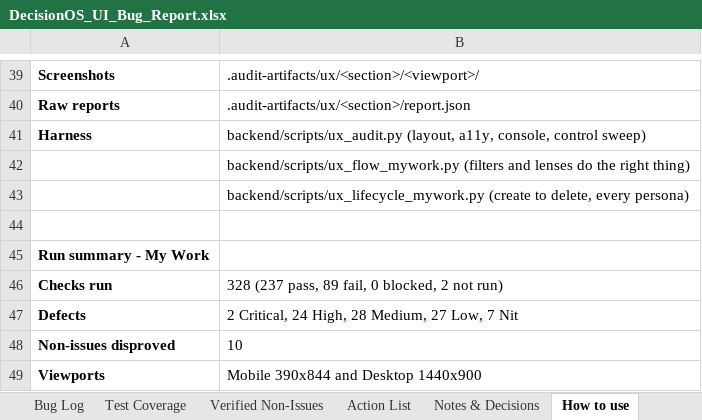
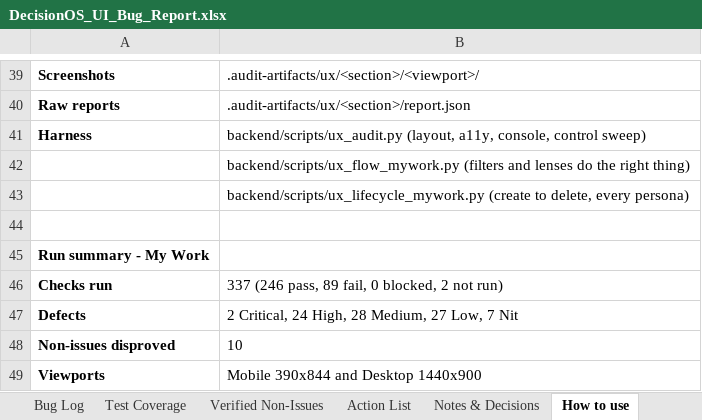
Before and after one commit to quazrelevate-god/DecisionOS, an Excel workbook: docs/DecisionOS_UI_Bug_Report.xlsx, sheet How to use, drawn as a sheet; only a part is shown, gaps mark what is left out; values as stored, in another font and other column widths than the file's, no borders; the diff names each change by its address in the sheet, - before the commit and + after, or states it on an @@ line.

```diff
--- a/docs/DecisionOS_UI_Bug_Report.xlsx (sheet How to use)
+++ b/docs/DecisionOS_UI_Bug_Report.xlsx (sheet How to use)
-B46: 328 (237 pass, 89 fail, 0 blocked, 2 not run)
+B46: 337 (246 pass, 89 fail, 0 blocked, 2 not run)
```
Also changed, not shown: sheet Test Coverage, sheet Action List, 7 other files.
